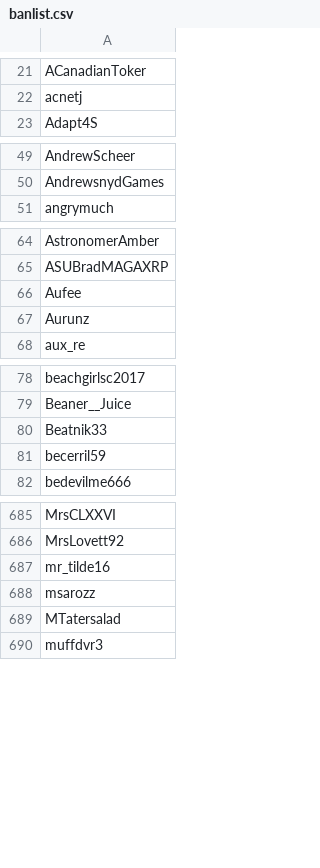
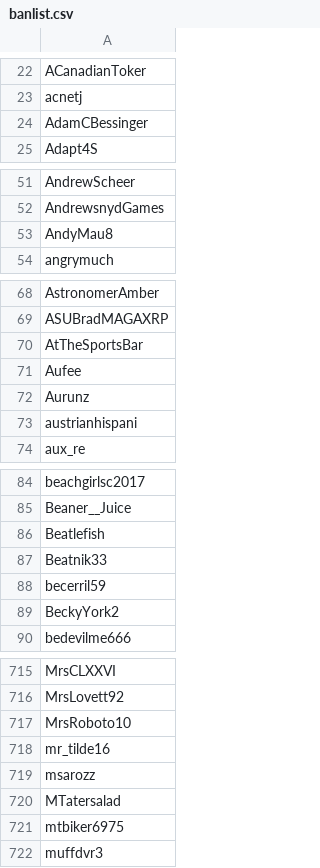
Before and after one commit to Adanufgail/BanParty, a CSV file: banlist.csv, drawn as a sheet; only a part is shown, gaps mark what is left out; the diff covers the shown part only.

```diff
--- a/banlist.csv
+++ b/banlist.csv
@@ -22,2 +23,3 @@ ACanadianToker
 acnetj
+AdamCBessinger
 Adapt4S
@@ -50,2 +52,3 @@ AndrewScheer
 AndrewsnydGames
+AndyMau8
 angrymuch
@@ -65,4 +69,6 @@ AstronomerAmber
 ASUBradMAGAXRP
+AtTheSportsBar
 Aufee
 Aurunz
+austrianhispani
 aux_re
@@ -79,4 +85,6 @@ beachgirlsc2017
 Beaner__Juice
+Beatlefish
 Beatnik33
 becerril59
+BeckyYork2
 bedevilme666
@@ -686,2 +716,3 @@ MrsCLXXVI
 MrsLovett92
+MrsRoboto10
 mr_tilde16
@@ -689,2 +720,3 @@ msarozz
 MTatersalad
+mtbiker6975
 muffdvr3
```
Also changed, not shown: 46 added rows elsewhere in this file.
